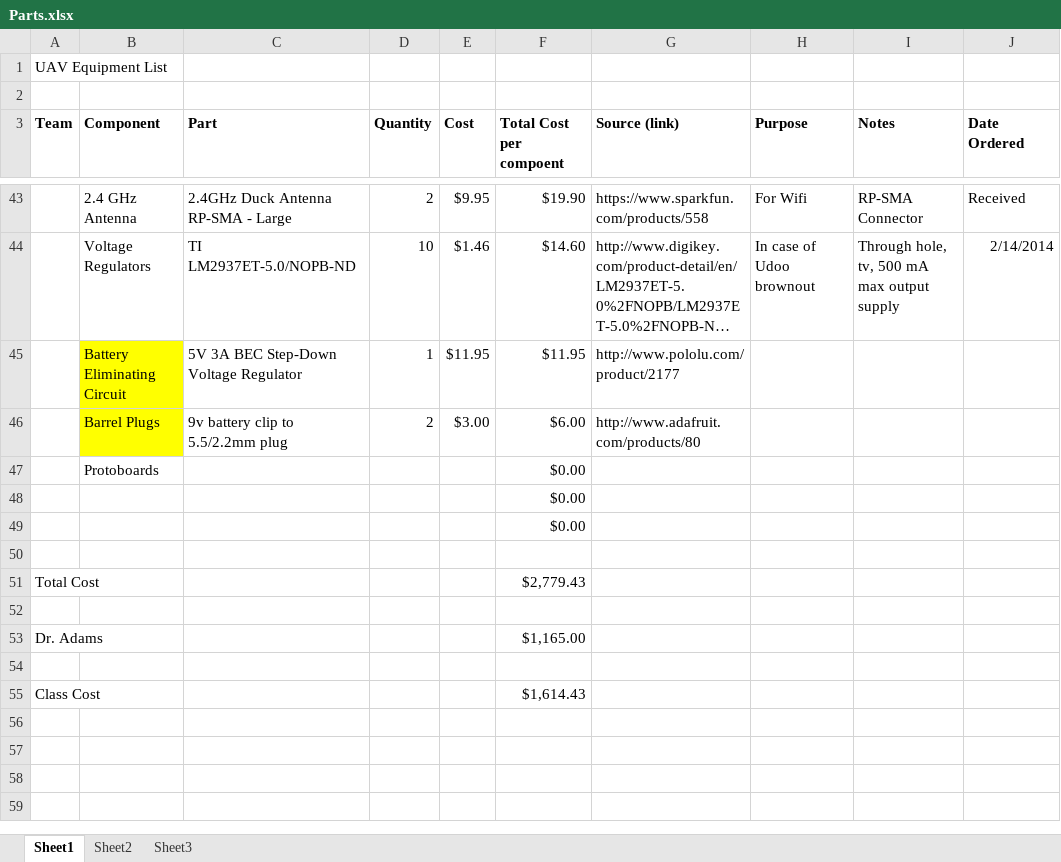
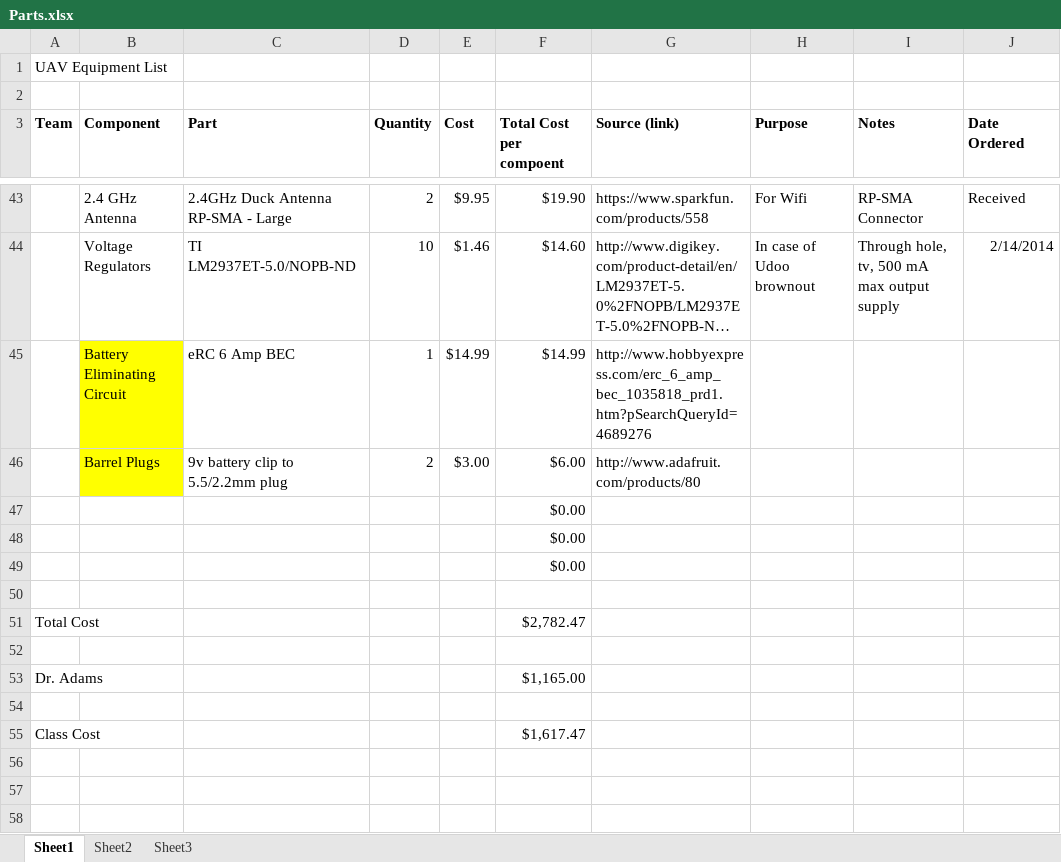
Before and after one commit to VandyUAVCourse/Documents, an Excel workbook: Parts.xlsx, sheet Sheet1, drawn as a sheet; only a part is shown, gaps mark what is left out; the shorter side is filled out with more unchanged rows; long unchanged cells end in …; values as stored, in another font and other column widths than the file's, no borders; removed rows and columns are numbered as before the commit, all else as after; the diff names each change by its address in the sheet, - before the commit and + after, or states it on an @@ line.

```diff
--- a/Parts.xlsx (sheet Sheet1)
+++ b/Parts.xlsx (sheet Sheet1)
-row 45:  | Battery Eliminating Circuit | 5V 3A BEC Step-Down Voltage Regulator | 1 | $11.95 | $11.95 | http://www.pololu.com/product/2177
+row 45:  | Battery Eliminating Circuit | eRC 6 Amp BEC | 1 | $14.99 | $14.99 | http://www.hobbyexpress.com/erc_6_amp_bec_1035818_prd1.htm?pSearchQueryId=4689276
-B47 (Component): Protoboards
+B47 (Component): (empty)
-F51 (Total Cost per compoent): $2,779.43
+F51 (Total Cost per compoent): $2,782.47
-F55 (Total Cost per compoent): $1,614.43
+F55 (Total Cost per compoent): $1,617.47
```
Also changed, not shown: 1 other file.
